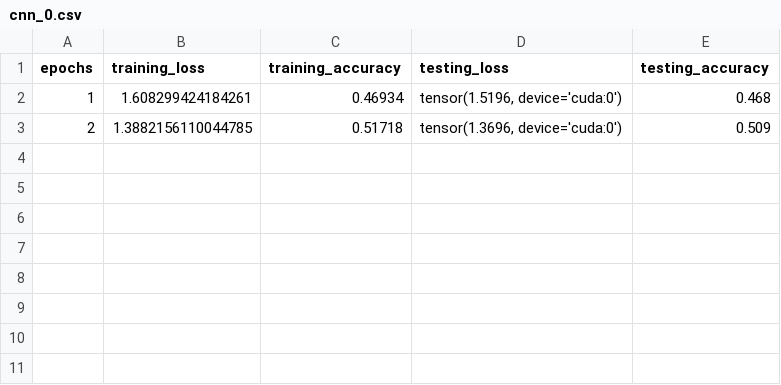
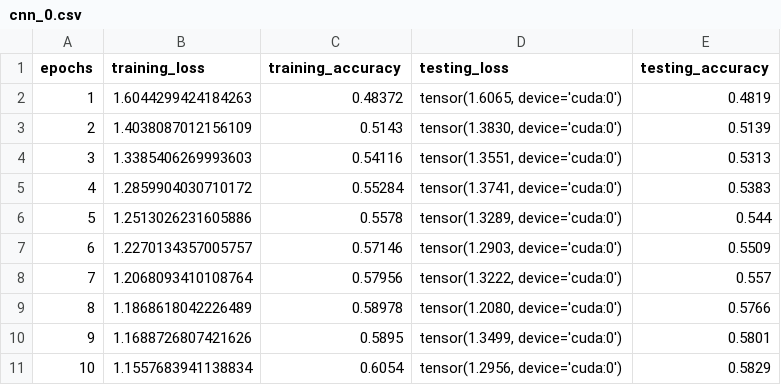
Before and after one commit to gbbyrd/CPSC-8430, a CSV file: Project_1/Part2/model_data/cnn_0.csv, drawn as a sheet.

```diff
--- a/Project_1/Part2/model_data/cnn_0.csv
+++ b/Project_1/Part2/model_data/cnn_0.csv
@@ -1,3 +1,11 @@
 epochs,training_loss,training_accuracy,testing_loss,testing_accuracy
-1,1.608299424184261,0.46934,"tensor(1.5196, device='cuda:0')",0.468
-2,1.3882156110044785,0.51718,"tensor(1.3696, device='cuda:0')",0.509
+1,1.6044299424184263,0.48372,"tensor(1.6065, device='cuda:0')",0.4819
+2,1.4038087012156109,0.5143,"tensor(1.3830, device='cuda:0')",0.5139
+3,1.3385406269993603,0.54116,"tensor(1.3551, device='cuda:0')",0.5313
+4,1.2859904030710172,0.55284,"tensor(1.3741, device='cuda:0')",0.5383
+5,1.2513026231605886,0.5578,"tensor(1.3289, device='cuda:0')",0.544
+6,1.2270134357005757,0.57146,"tensor(1.2903, device='cuda:0')",0.5509
+7,1.2068093410108764,0.57956,"tensor(1.3222, device='cuda:0')",0.557
+8,1.1868618042226489,0.58978,"tensor(1.2080, device='cuda:0')",0.5766
+9,1.1688726807421626,0.5895,"tensor(1.3499, device='cuda:0')",0.5801
+10,1.1557683941138834,0.6054,"tensor(1.2956, device='cuda:0')",0.5829
```
Also changed, not shown: Project_1/Part2/model_data/cnn_1.csv, Project_1/Part2/model_data/cnn_2.csv, 23 other files.
